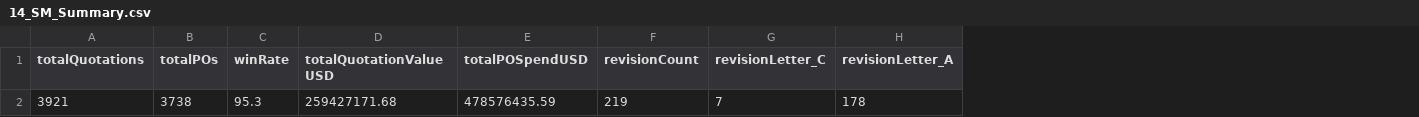
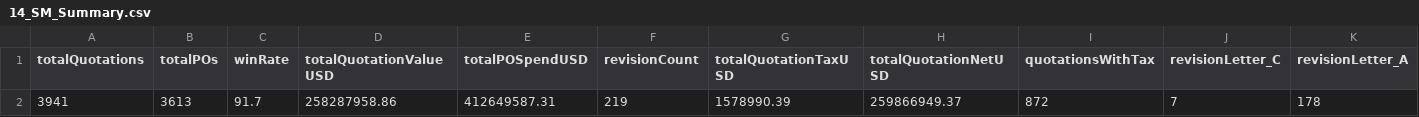
Before and after one commit to sajeshvs/mvl, a CSV file: v9/csv-exports/14_SM_Summary.csv, drawn as a sheet; only a part is shown; the diff names each change by its address in the sheet, - before the commit and + after, or states it on an @@ line.

```diff
--- a/v9/csv-exports/14_SM_Summary.csv
+++ b/v9/csv-exports/14_SM_Summary.csv
+column G (totalQuotationTaxUSD), row 2: 1578990.39
+column H (totalQuotationNetUSD), row 2: 259866949.37
+column I (quotationsWithTax), row 2: 872
-A2 (totalQuotations): 3921
+A2 (totalQuotations): 3941
-B2 (totalPOs): 3738
+B2 (totalPOs): 3613
-C2 (winRate): 95.3
+C2 (winRate): 91.7
-D2 (totalQuotationValueUSD): 259427171.68
+D2 (totalQuotationValueUSD): 258287958.86
-E2 (totalPOSpendUSD): 478576435.59
+E2 (totalPOSpendUSD): 412649587.31
```
Also changed, not shown: v9/csv-exports/02_GSA_Summary.csv, v9/csv-exports/10_GSA_Change_Order_Details.csv, 16 other files.
